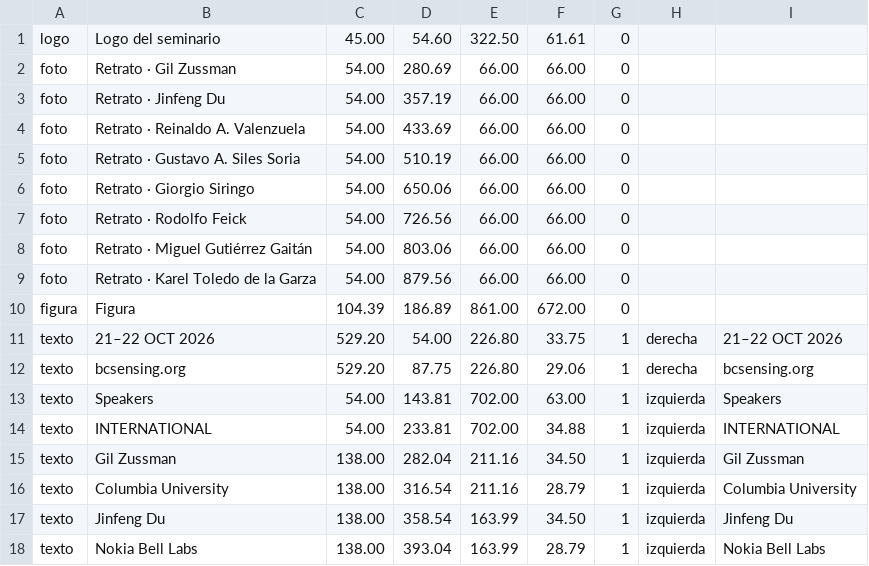
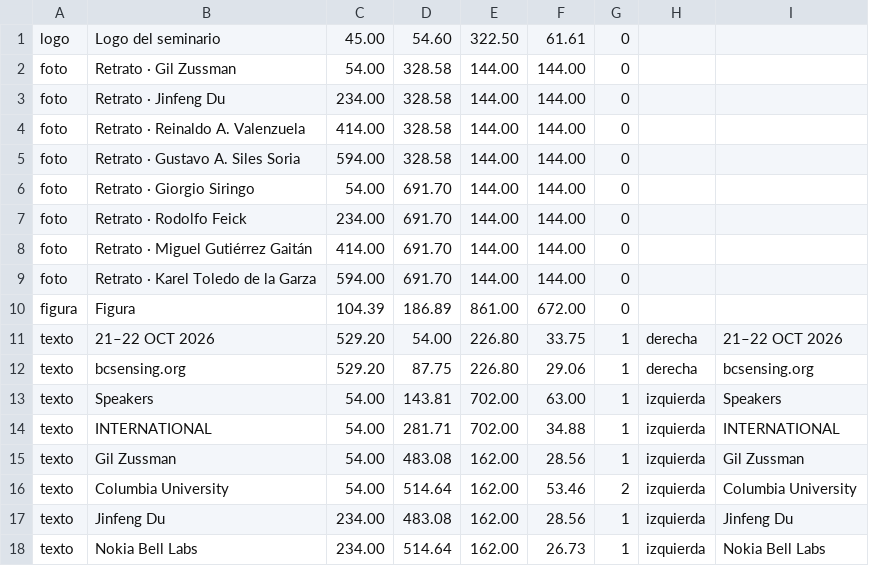
Before and after one commit to Daniel990310/Seminario-Wireless-Lab, a TSV file: difusion/flyer/en-carrusel-2.mapa.tsv, drawn as a sheet; only a part is shown; the diff covers the shown part only.

```diff
--- a/difusion/flyer/en-carrusel-2.mapa.tsv
+++ b/difusion/flyer/en-carrusel-2.mapa.tsv
@@ -1,10 +1,10 @@
 logo	Logo del seminario	45.00	54.60	322.50	61.61	0		
-foto	Retrato · Gil Zussman	54.00	280.69	66.00	66.00	0		
-foto	Retrato · Jinfeng Du	54.00	357.19	66.00	66.00	0		
-foto	Retrato · Reinaldo A. Valenzuela	54.00	433.69	66.00	66.00	0		
-foto	Retrato · Gustavo A. Siles Soria	54.00	510.19	66.00	66.00	0		
-foto	Retrato · Giorgio Siringo	54.00	650.06	66.00	66.00	0		
-foto	Retrato · Rodolfo Feick	54.00	726.56	66.00	66.00	0		
-foto	Retrato · Miguel Gutiérrez Gaitán	54.00	803.06	66.00	66.00	0		
-foto	Retrato · Karel Toledo de la Garza	54.00	879.56	66.00	66.00	0		
+foto	Retrato · Gil Zussman	54.00	328.58	144.00	144.00	0		
+foto	Retrato · Jinfeng Du	234.00	328.58	144.00	144.00	0		
+foto	Retrato · Reinaldo A. Valenzuela	414.00	328.58	144.00	144.00	0		
+foto	Retrato · Gustavo A. Siles Soria	594.00	328.58	144.00	144.00	0		
+foto	Retrato · Giorgio Siringo	54.00	691.70	144.00	144.00	0		
+foto	Retrato · Rodolfo Feick	234.00	691.70	144.00	144.00	0		
+foto	Retrato · Miguel Gutiérrez Gaitán	414.00	691.70	144.00	144.00	0		
+foto	Retrato · Karel Toledo de la Garza	594.00	691.70	144.00	144.00	0		
 figura	Figura	104.39	186.89	861.00	672.00	0		
@@ -13,6 +13,6 @@ texto	bcsensing.org	529.20	87.75	226.80	29.06	1	derecha	bcsensing.org
 texto	Speakers	54.00	143.81	702.00	63.00	1	izquierda	Speakers
-texto	INTERNATIONAL	54.00	233.81	702.00	34.88	1	izquierda	INTERNATIONAL
-texto	Gil Zussman	138.00	282.04	211.16	34.50	1	izquierda	Gil Zussman
-texto	Columbia University	138.00	316.54	211.16	28.79	1	izquierda	Columbia University
-texto	Jinfeng Du	138.00	358.54	163.99	34.50	1	izquierda	Jinfeng Du
-texto	Nokia Bell Labs	138.00	393.04	163.99	28.79	1	izquierda	Nokia Bell Labs
+texto	INTERNATIONAL	54.00	281.71	702.00	34.88	1	izquierda	INTERNATIONAL
+texto	Gil Zussman	54.00	483.08	162.00	28.56	1	izquierda	Gil Zussman
+texto	Columbia University	54.00	514.64	162.00	53.46	2	izquierda	Columbia University
+texto	Jinfeng Du	234.00	483.08	162.00	28.56	1	izquierda	Jinfeng Du
+texto	Nokia Bell Labs	234.00	514.64	162.00	26.73	1	izquierda	Nokia Bell Labs
```
Also changed, not shown: 54 edited cells elsewhere in this file, difusion/flyer/en-historia-2.mapa.tsv, difusion/flyer/es-carrusel-2.mapa.tsv, 19 other files.
